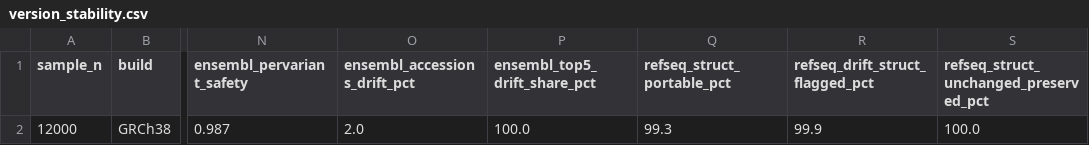
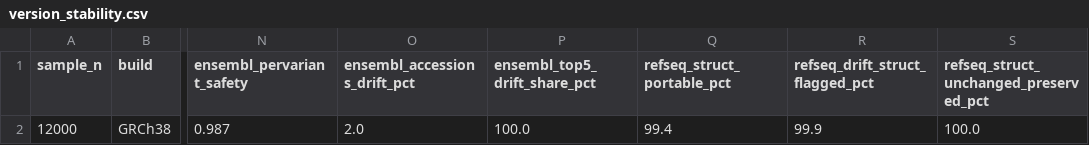
Before and after one commit to SACGF/cdot, a CSV file: paper/empirical_results/version_stability.csv, drawn as a sheet; only a part is shown, gaps mark what is left out; the diff names each change by its address in the sheet, - before the commit and + after, or states it on an @@ line.

Commit message:
Paper: version_stability and coverage snapshots re-measured on cdot 0.2.36

```diff
--- a/paper/empirical_results/version_stability.csv
+++ b/paper/empirical_results/version_stability.csv
-Q2 (refseq_struct_portable_pct): 99.3
+Q2 (refseq_struct_portable_pct): 99.4
```
Also changed, not shown: 2 other files.
